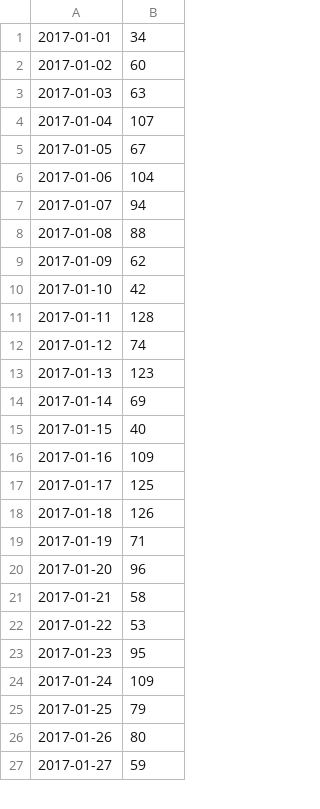
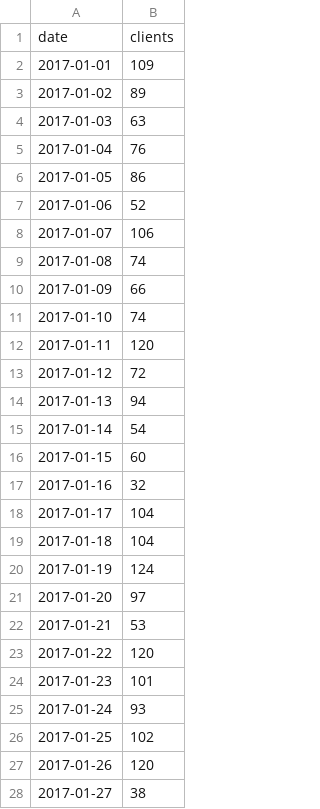
Before and after one commit to a-trawka/clients-predict, a CSV file: clients_data.csv, drawn as a sheet; only a part is shown; the diff covers the shown part only.

```diff
--- a/clients_data.csv
+++ b/clients_data.csv
@@ -1,27 +1,28 @@
-2017-01-01,34
-2017-01-02,60
+date,clients
+2017-01-01,109
+2017-01-02,89
 2017-01-03,63
-2017-01-04,107
-2017-01-05,67
-2017-01-06,104
-2017-01-07,94
-2017-01-08,88
-2017-01-09,62
-2017-01-10,42
-2017-01-11,128
-2017-01-12,74
-2017-01-13,123
-2017-01-14,69
-2017-01-15,40
-2017-01-16,109
-2017-01-17,125
-2017-01-18,126
-2017-01-19,71
-2017-01-20,96
-2017-01-21,58
-2017-01-22,53
-2017-01-23,95
-2017-01-24,109
-2017-01-25,79
-2017-01-26,80
-2017-01-27,59
+2017-01-04,76
+2017-01-05,86
+2017-01-06,52
+2017-01-07,106
+2017-01-08,74
+2017-01-09,66
+2017-01-10,74
+2017-01-11,120
+2017-01-12,72
+2017-01-13,94
+2017-01-14,54
+2017-01-15,60
+2017-01-16,32
+2017-01-17,104
+2017-01-18,104
+2017-01-19,124
+2017-01-20,97
+2017-01-21,53
+2017-01-22,120
+2017-01-23,101
+2017-01-24,93
+2017-01-25,102
+2017-01-26,120
+2017-01-27,38
```
Also changed, not shown: 103 edited cells elsewhere in this file, 1 other file.
